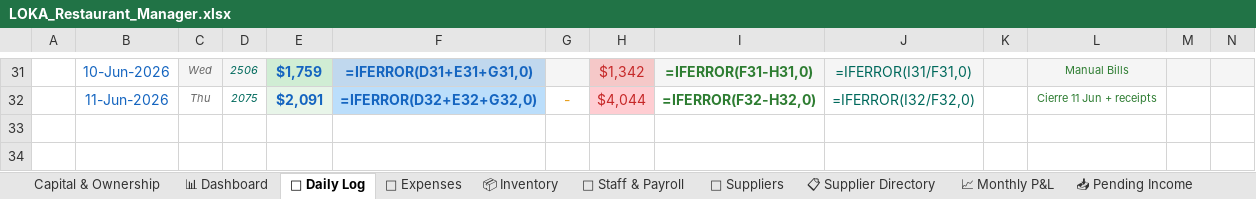
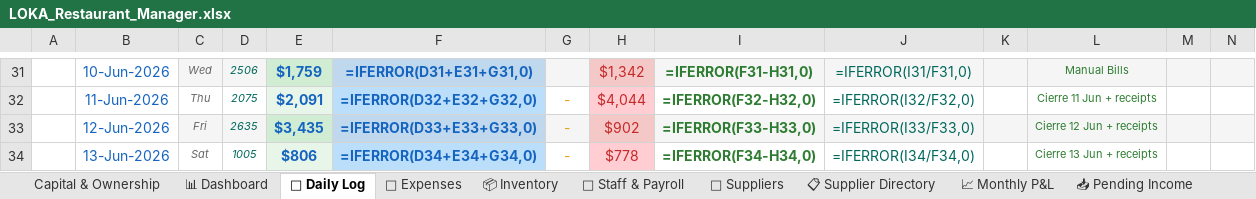
Before and after one commit to mirchimexico-coder/LOKA, an Excel workbook: LOKA_Restaurant_Manager.xlsx, sheet 📅 Daily Log, drawn as a sheet; only a part is shown, gaps mark what is left out; values as stored, in another font and other column widths than the file's, no borders; formulas without a stored value are shown as written; conditional formats not drawn; rows hold the shown columns only; the diff names each change by its address in the sheet, - before the commit and + after, or states it on an @@ line.

```diff
--- a/LOKA_Restaurant_Manager.xlsx (sheet 📅 Daily Log)
+++ b/LOKA_Restaurant_Manager.xlsx (sheet 📅 Daily Log)
+row 33:  | 12-Jun-2026 | Fri | 2635 | $3,435 | =IFERROR(D33+E33+G33,0) | - | $902 | =IFERROR(F33-H33,0) | =IFERROR(I33/F33,0) |  | Cierre 12 Jun + receipts
+row 34:  | 13-Jun-2026 | Sat | 1005 | $806 | =IFERROR(D34+E34+G34,0) | - | $778 | =IFERROR(F34-H34,0) | =IFERROR(I34/F34,0) |  | Cierre 13 Jun + receipts
```
Also changed, not shown: sheet 💸 Expenses, sheet 👥 Staff & Payroll, 14 other files.
